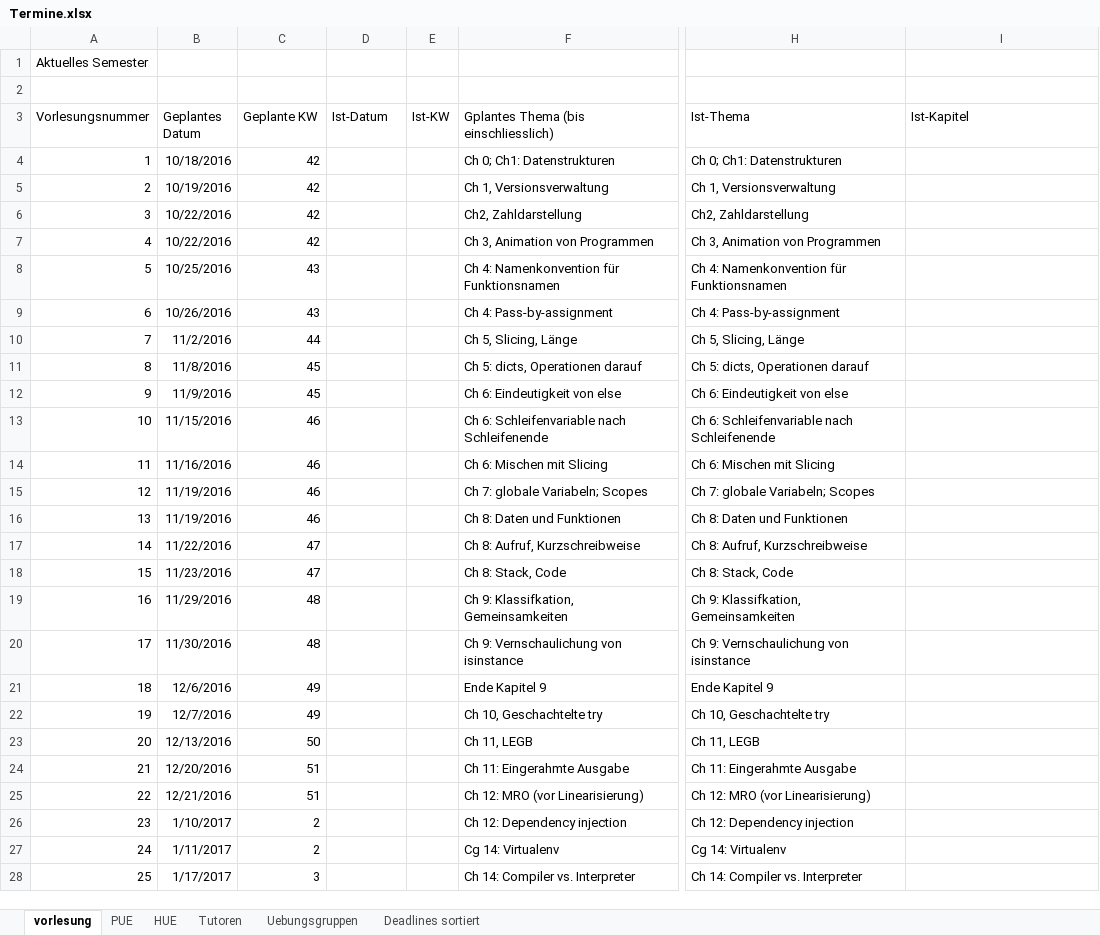
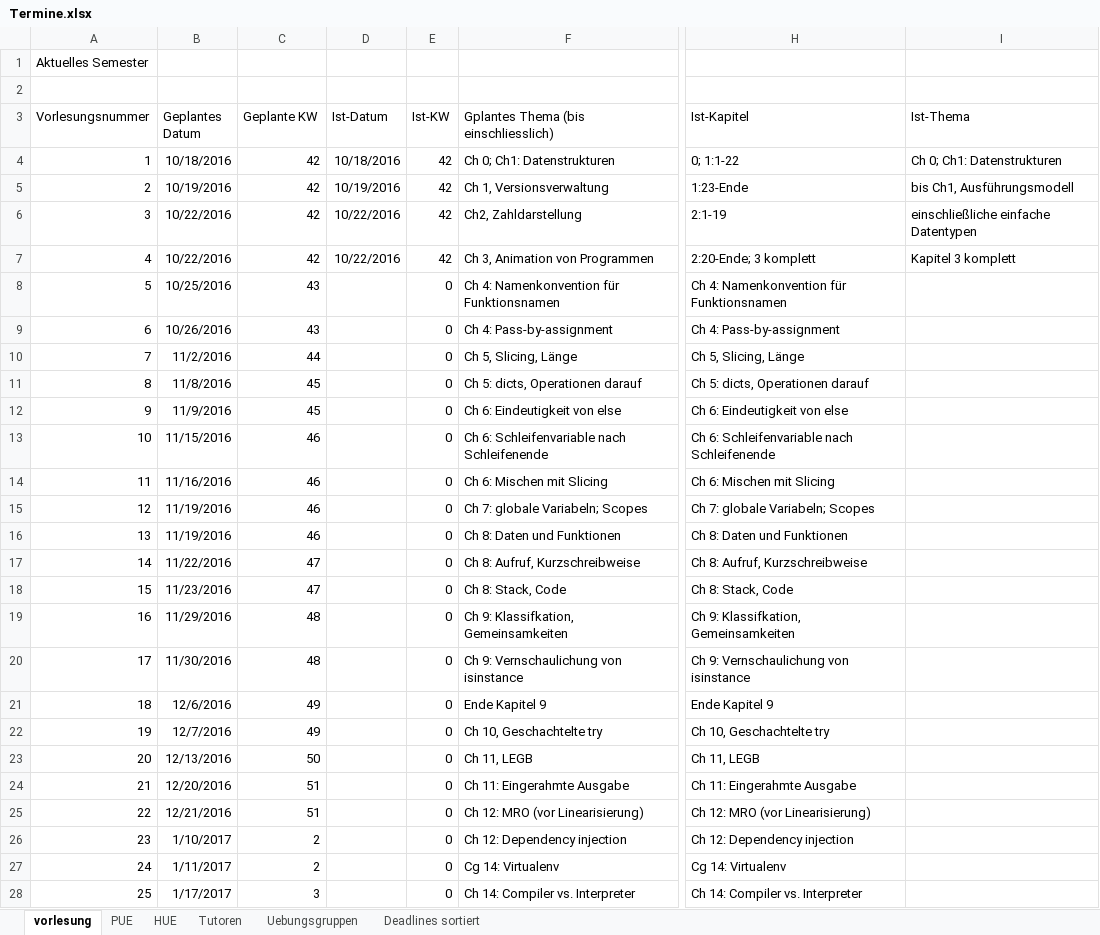
Before and after one commit to hkarl/gp1_upb, an Excel workbook: meetings/Termine.xlsx, sheet vorlesung, drawn as a sheet; only a part is shown, gaps mark what is left out; values as stored, in another font and other column widths than the file's, no borders; the diff covers the shown part only; the diff names each change by its address in the sheet, - before the commit and + after, or states it on an @@ line.

Commit message:
added Vorlesungsfortschritt fuer die ersten vier Vorlesungen

```diff
--- a/meetings/Termine.xlsx (sheet vorlesung)
+++ b/meetings/Termine.xlsx (sheet vorlesung)
-H3: Ist-Thema
+H3: Ist-Kapitel
-I3: Ist-Kapitel
+I3: Ist-Thema
-D4 (Ist-Datum): (empty)
+D4 (Ist-Datum): 10/18/2016
-E4:E7 (Ist-KW): (empty)
+E4:E7 (Ist-KW): 42
-H4 (Ist-Kapitel): Ch 0; Ch1: Datenstrukturen
+H4 (Ist-Kapitel): 0; 1:1-22
-I4 (Ist-Thema): (empty)
+I4 (Ist-Thema): Ch 0; Ch1: Datenstrukturen
-D5 (Ist-Datum): (empty)
+D5 (Ist-Datum): 10/19/2016
-H5 (Ist-Kapitel): Ch 1, Versionsverwaltung
+H5 (Ist-Kapitel): 1:23-Ende
-I5 (Ist-Thema): (empty)
+I5 (Ist-Thema): bis Ch1, Ausführungsmodell
-D6:D7 (Ist-Datum): (empty)
+D6:D7 (Ist-Datum): 10/22/2016
-H6 (Ist-Kapitel): Ch2, Zahldarstellung
+H6 (Ist-Kapitel): 2:1-19
-I6 (Ist-Thema): (empty)
+I6 (Ist-Thema): einschließliche einfache Datentypen
-H7 (Ist-Kapitel): Ch 3, Animation von Programmen
+H7 (Ist-Kapitel): 2:20-Ende; 3 komplett
-I7 (Ist-Thema): (empty)
+I7 (Ist-Thema): Kapitel 3 komplett
-E8:E28 (Ist-KW): (empty)
+E8:E28 (Ist-KW): 0
```
Also changed, not shown: 5 edited cells elsewhere in this sheet, sheet HUE, sheet PUE.
